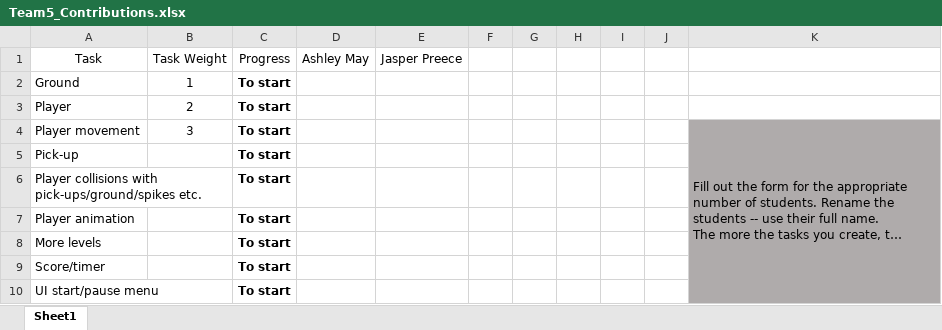
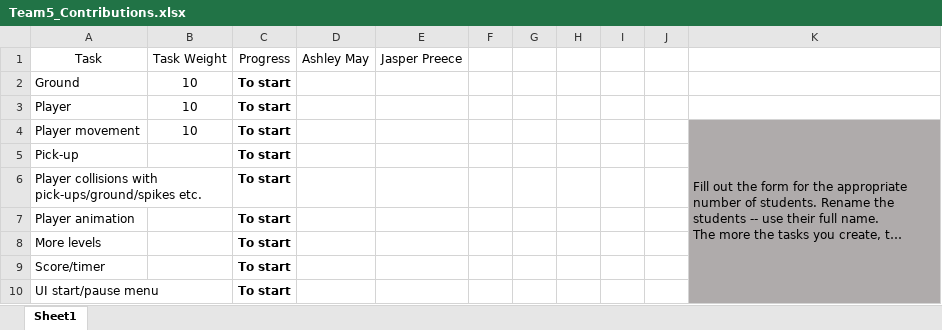
Before and after one commit to AshleyStardust/Team5_project, an Excel workbook: Team5_Contributions.xlsx, sheet Sheet1, drawn as a sheet; long unchanged cells end in …; values as stored, in another font and other column widths than the file's, no borders; conditional formats and table styles not drawn; the diff names each change by its address in the sheet, - before the commit and + after, or states it on an @@ line.

```diff
--- a/Team5_Contributions.xlsx (sheet Sheet1)
+++ b/Team5_Contributions.xlsx (sheet Sheet1)
-B2 (Task Weight): 1
+B2 (Task Weight): 10
-B3 (Task Weight): 2
+B3 (Task Weight): 10
-B4 (Task Weight): 3
+B4 (Task Weight): 10
```
Also changed, not shown: 7 other files.
